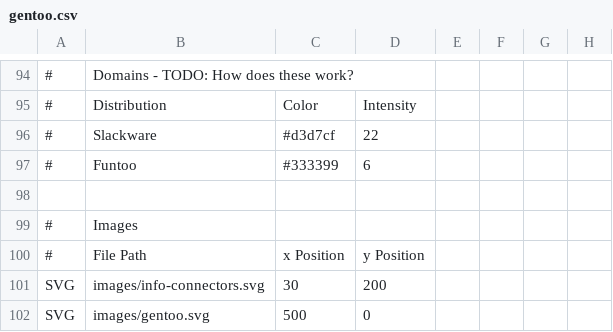
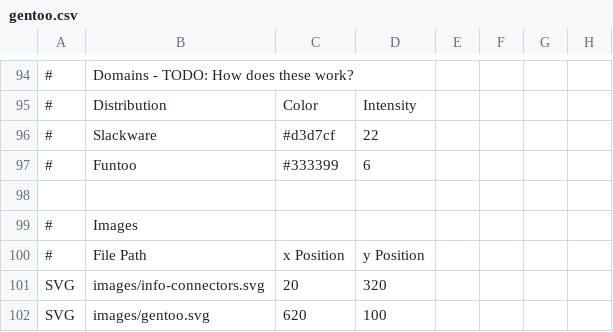
Before and after one commit to gentoo/gentoo-ecosystem, a CSV file: gentoo.csv, drawn as a sheet; only a part is shown, gaps mark what is left out; the diff names each change by its address in the sheet, - before the commit and + after, or states it on an @@ line.

```diff
--- a/gentoo.csv
+++ b/gentoo.csv
-C101: 30
+C101: 20
-D101: 200
+D101: 320
-C102: 500
+C102: 620
-D102: 0
+D102: 100
```
Also changed, not shown: 5 other files.
